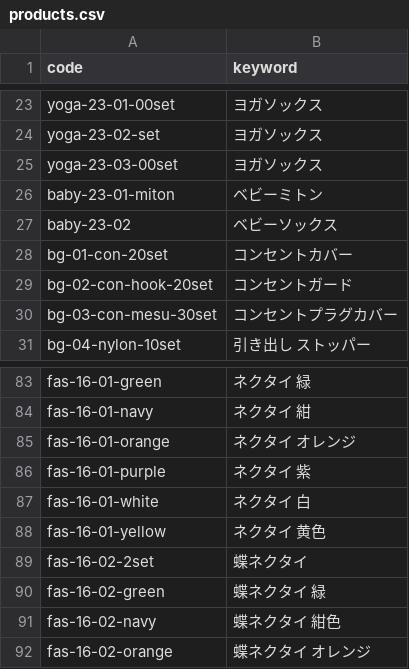
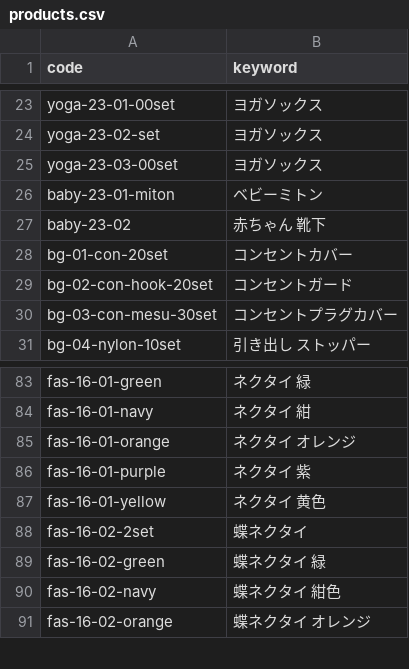
Before and after one commit to kaiyoshida0318/ycheck, a CSV file: data/products.csv, drawn as a sheet; only a part is shown, gaps mark what is left out.

Commit message:
Update products.csv

```diff
--- a/data/products.csv
+++ b/data/products.csv
@@ -26,3 +26,3 @@ yoga-23-03-00set,ヨガソックス
 baby-23-01-miton,ベビーミトン
-baby-23-02,ベビーソックス
+baby-23-02,赤ちゃん 靴下
 bg-01-con-20set,コンセントカバー
@@ -86,3 +86,2 @@ fas-16-01-orange,ネクタイ オレンジ
 fas-16-01-purple,ネクタイ 紫
-fas-16-01-white,ネクタイ 白
 fas-16-01-yellow,ネクタイ 黄色
```
